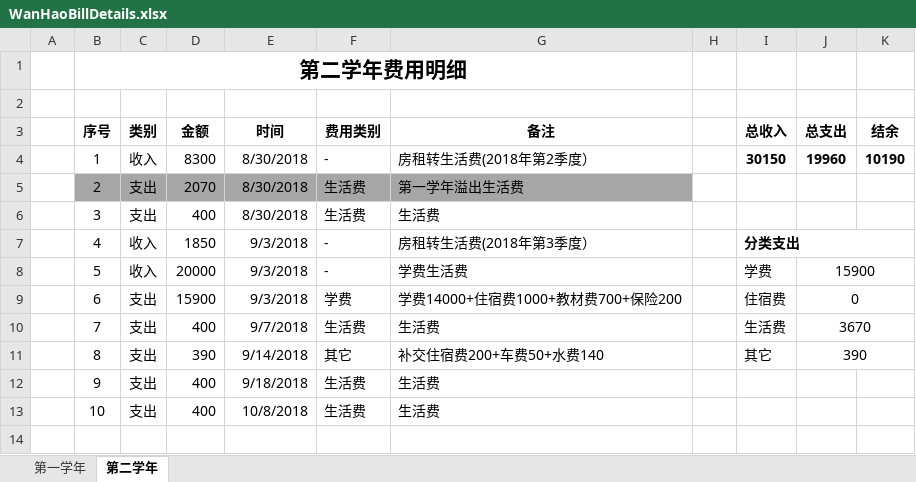
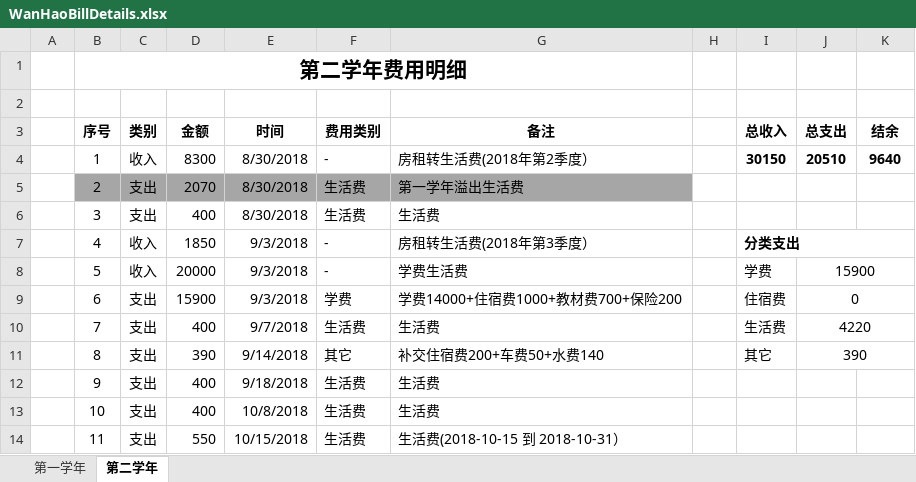
Before and after one commit to Wongfu/WanhaoBillDetails, an Excel workbook: WanHaoBillDetails.xlsx, sheet 第二学年, drawn as a sheet; values as stored, in another font and other column widths than the file's, no borders; the diff names each change by its address in the sheet, - before the commit and + after, or states it on an @@ line.

Commit message:
Update on 2018-10-16, 支出生活费550

```diff
--- a/WanHaoBillDetails.xlsx (sheet 第二学年)
+++ b/WanHaoBillDetails.xlsx (sheet 第二学年)
-J4 (总支出): 19960
+J4 (总支出): 20510
-K4 (结余): 10190
+K4 (结余): 9640
-J10 (总支出): 3670
+J10 (总支出): 4220
+row 14:  | 11 | 支出 | 550 | 10/15/2018 | 生活费 | 生活费(2018-10-15 到 2018-10-31）
```
